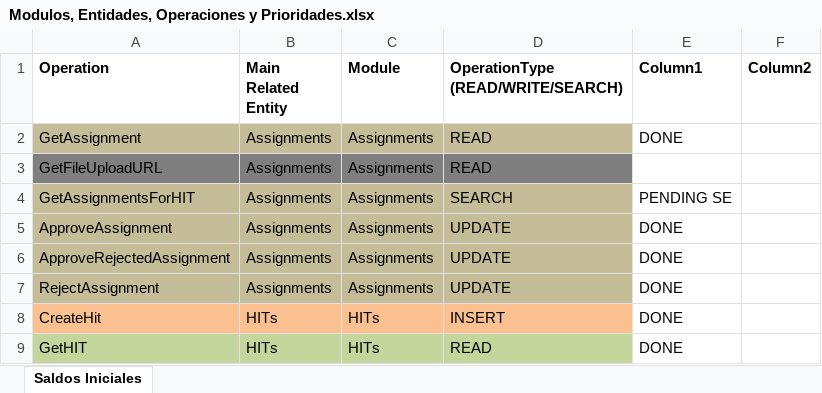
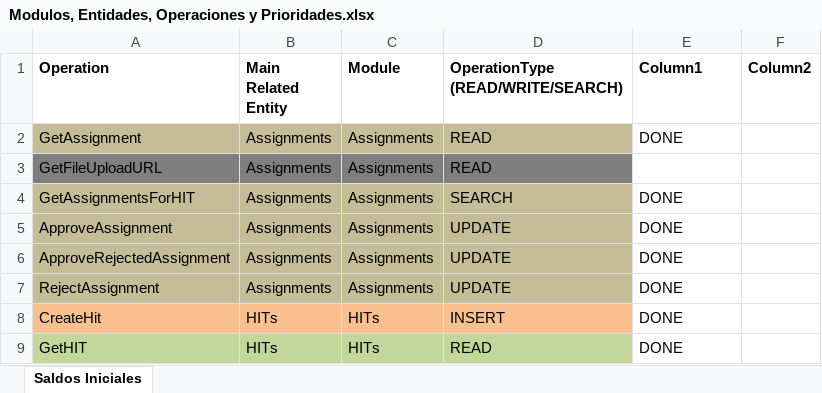
Before and after one commit to ldsimonassi/arbusta-server, an Excel workbook: Modulos, Entidades, Operaciones y Prioridades.xlsx, sheet Saldos Iniciales, drawn as a sheet; only a part is shown; values as stored, in another font and other column widths than the file's, no borders; table styles not drawn; the diff names each change by its address in the sheet, - before the commit and + after, or states it on an @@ line.

```diff
--- a/Modulos, Entidades, Operaciones y Prioridades.xlsx (sheet Saldos Iniciales)
+++ b/Modulos, Entidades, Operaciones y Prioridades.xlsx (sheet Saldos Iniciales)
-E4 (Column1): PENDING SE
+E4 (Column1): DONE
```
Also changed, not shown: 2 other files.
